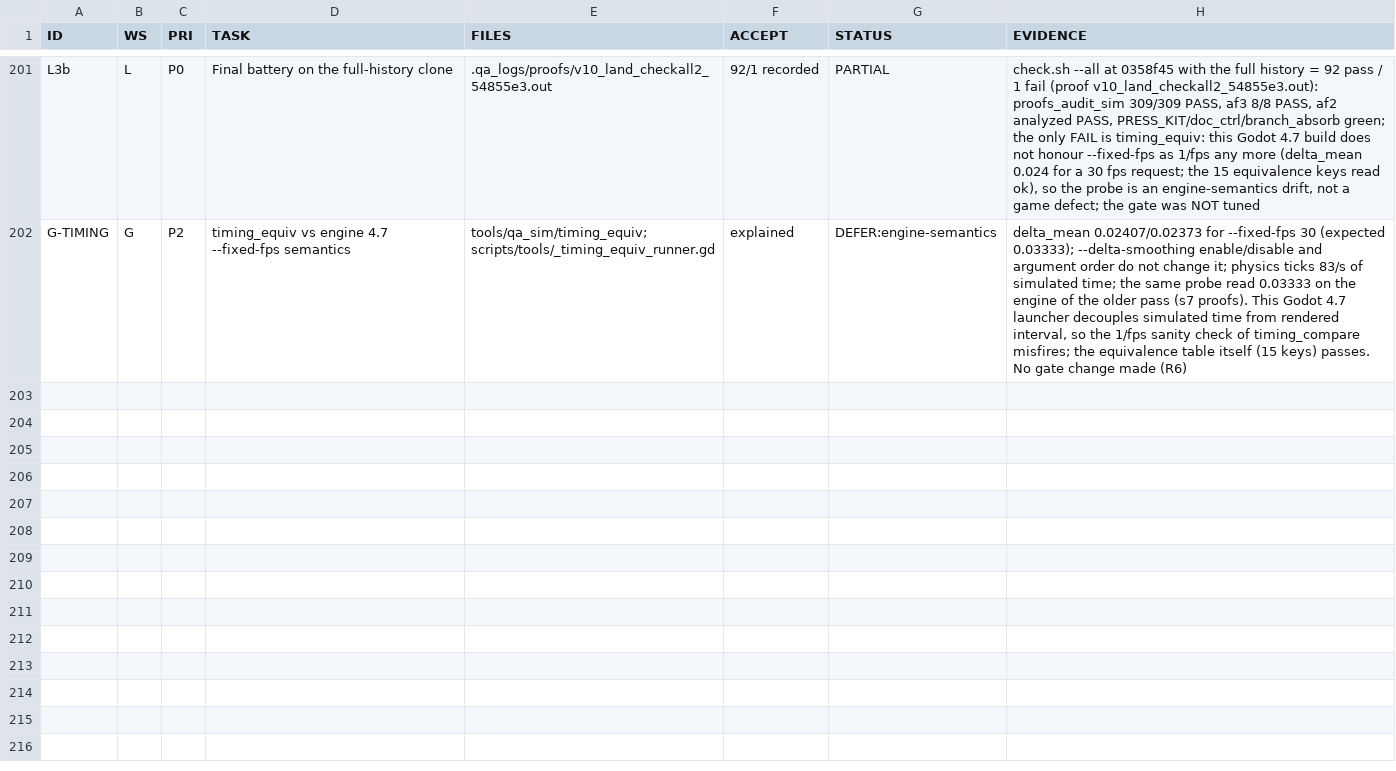
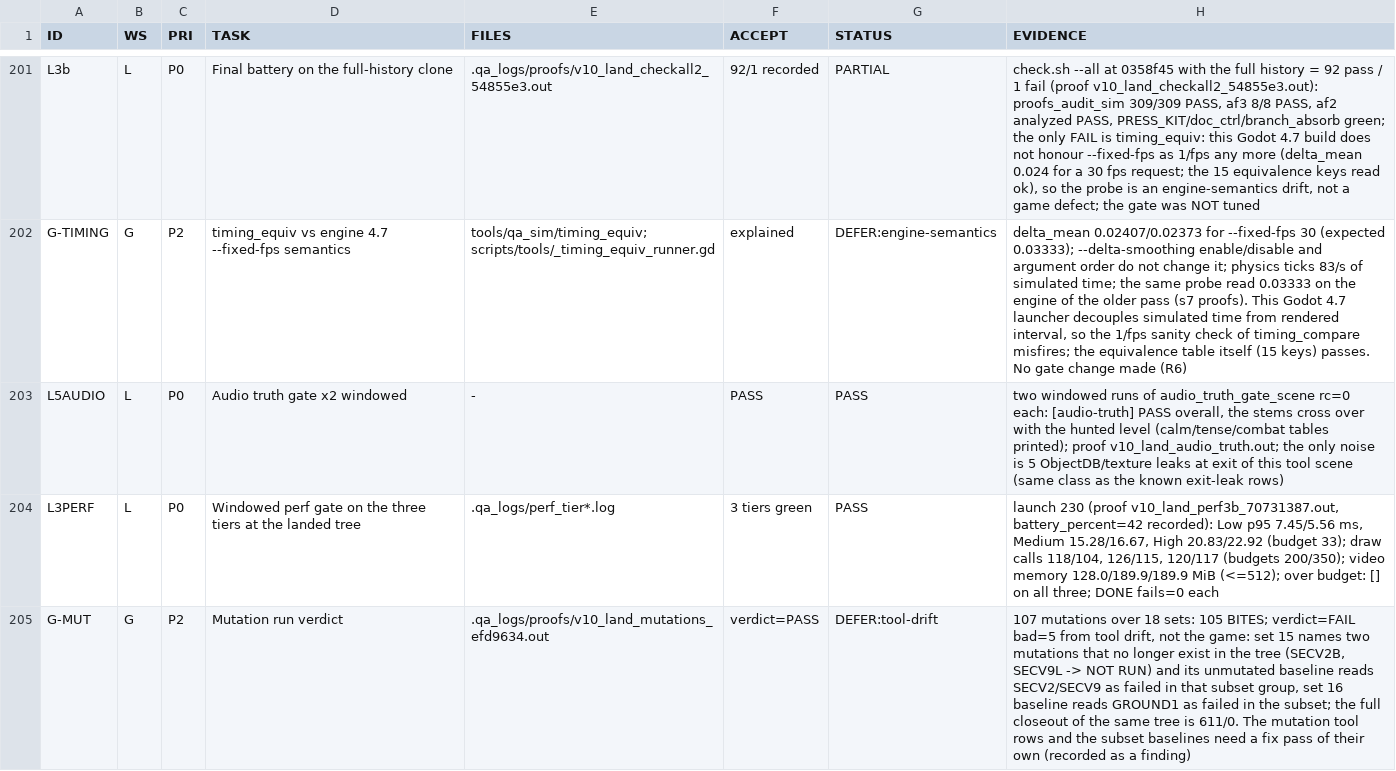
Before and after one commit to maxxxxx55555/igra, a TSV file: .qa_logs/WORKQUEUE.tsv, drawn as a sheet; only a part is shown, gaps mark what is left out; the diff names each change by its address in the sheet, - before the commit and + after, or states it on an @@ line.

Commit message:
L3: audio truth gate x2 PASS, perf green on Low/Medium/High (battery marked), mutation drift recorded

```diff
--- a/.qa_logs/WORKQUEUE.tsv
+++ b/.qa_logs/WORKQUEUE.tsv
+row 203: L5AUDIO | L | P0 | Audio truth gate x2 windowed | - | PASS | PASS | two windowed runs of audio_truth_gate_scene rc=0 each: [audio-truth] PASS overall, the stems cross over with the hunted level (calm/tense/combat tables printed); proof v10_land_audio_truth.out; the only noise is 5 ObjectDB/texture leaks at exit of this tool scene (same class as the known exit-leak rows)
+row 204: L3PERF | L | P0 | Windowed perf gate on the three tiers at the landed tree | .qa_logs/perf_tier*.log | 3 tiers green | PASS | launch 230 (proof v10_land_perf3b_70731387.out, battery_percent=42 recorded): Low p95 7.45/5.56 ms, Medium 15.28/16.67, High 20.83/22.92 (budget 33); draw calls 118/104, 126/115, 120/117 (budgets 200/350); video memory 128.0/189.9/189.9 MiB (<=512); over budget: [] on all three; DONE fails=0 each
+row 205: G-MUT | G | P2 | Mutation run verdict | .qa_logs/proofs/v10_land_mutations_efd9634.out | verdict=PASS | DEFER:tool-drift | 107 mutations over 18 sets: 105 BITES; verdict=FAIL bad=5 from tool drift, not the game: set 15 names two mutations that no longer exist in the tree (SECV2B, SECV9L -> NOT RUN) and its unmutated baseline reads SECV2/SECV9 as failed in that subset group, set 16 baseline reads GROUND1 as failed in the subset; the full closeout of the same tree is 611/0. The mutation tool rows and the subset baselines need a fix pass of their own (recorded as a finding)
```
Also changed, not shown: docs/artifacts/rc16/launch_ledger.tsv, 2 other files.
